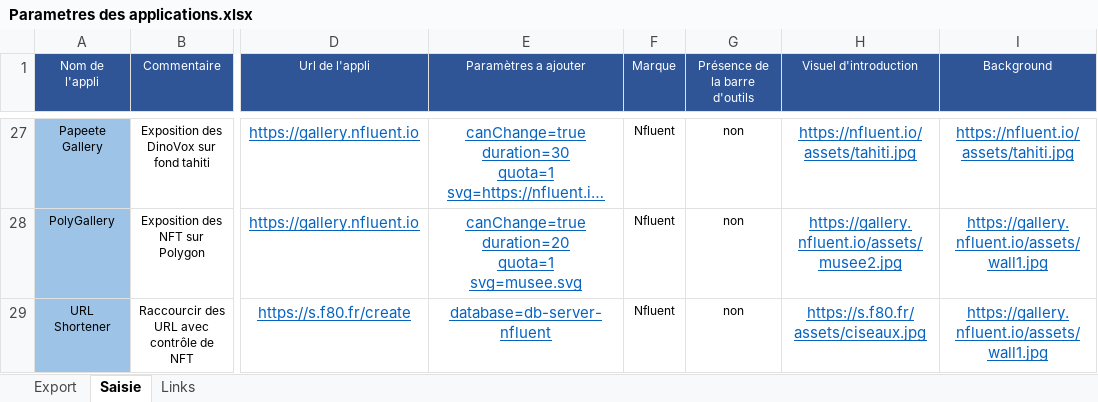
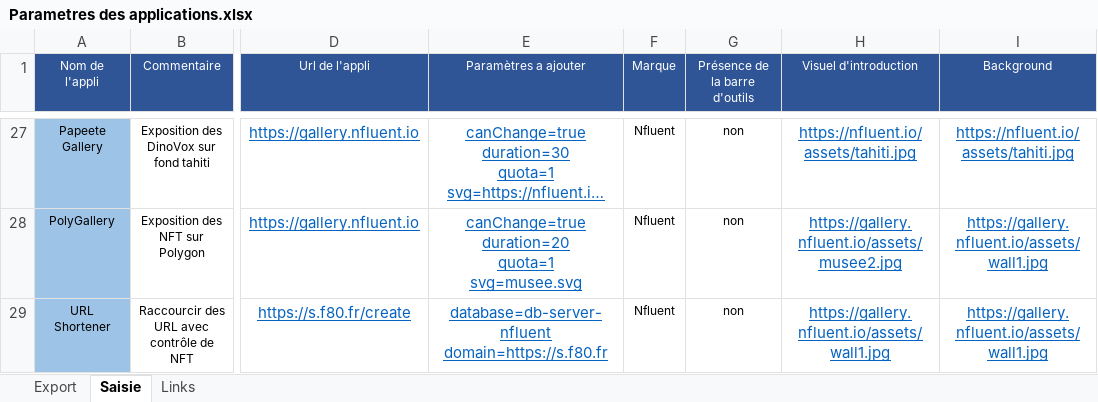
Before and after one commit to f80dev/TokenSol, an Excel workbook: Parametres des applications.xlsx, sheet Saisie, drawn as a sheet; only a part is shown, gaps mark what is left out; long unchanged cells end in …; values as stored, in another font and other column widths than the file's, no borders; ↵ is a line break in a cell; the diff names each change by its address in the sheet, - before the commit and + after, or states it on an @@ line.

Commit message:
Corrections sur les applis marques blanches

```diff
--- a/Parametres des applications.xlsx (sheet Saisie)
+++ b/Parametres des applications.xlsx (sheet Saisie)
-E29 (Paramètres a ajouter): database=db-server-nfluent
+E29 (Paramètres a ajouter): database=db-server-nfluent ↵ domain=https://s.f80.fr
-H29 (Visuel d'introduction): https://s.f80.fr/assets/ciseaux.jpg
+H29 (Visuel d'introduction): https://gallery.nfluent.io/assets/wall1.jpg
```
Also changed, not shown: sheet Export, 12 other files.
